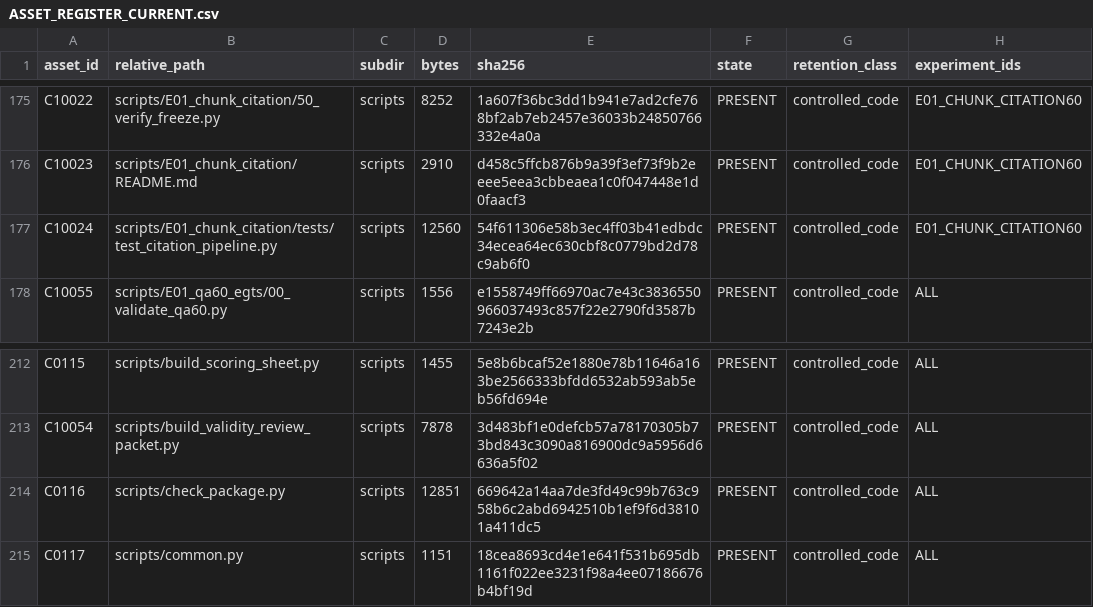
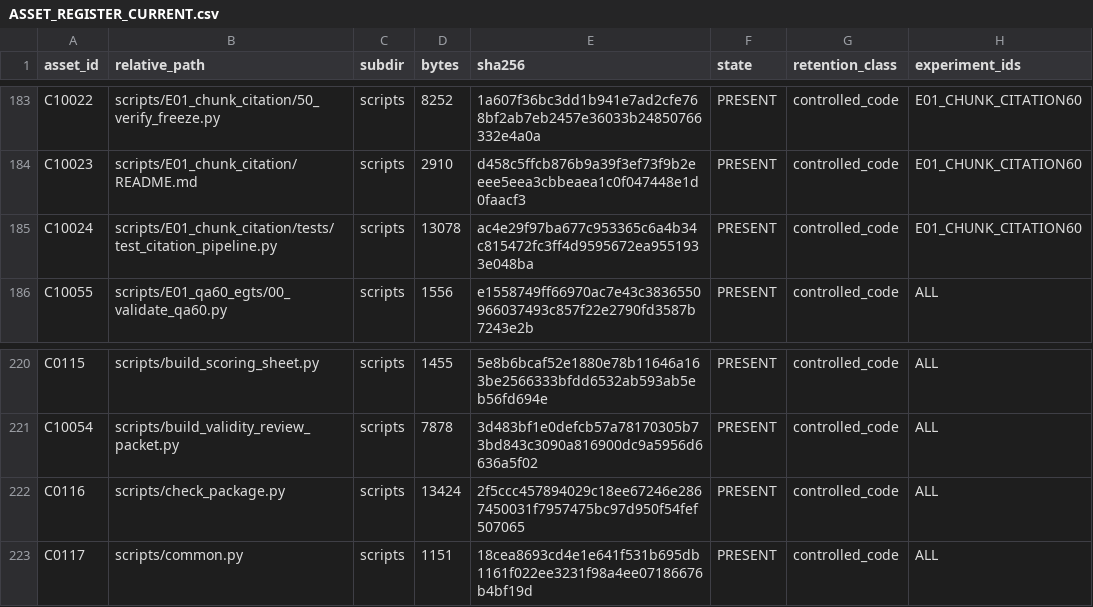
Before and after one commit to w1-23/QAagent, a CSV file: experiments/citrus_scholar_citation60/12_reproducibility/ASSET_REGISTER_CURRENT.csv, drawn as a sheet; only a part is shown, gaps mark what is left out; addresses are those after the commit; the diff covers the shown part only; the diff names each change by its address in the sheet, - before the commit and + after, or states it on an @@ line.

```diff
--- a/experiments/citrus_scholar_citation60/12_reproducibility/ASSET_REGISTER_CURRENT.csv
+++ b/experiments/citrus_scholar_citation60/12_reproducibility/ASSET_REGISTER_CURRENT.csv
-D185 (bytes): 12560
+D185 (bytes): 13078
-E185 (sha256): 54f611306e58b3ec4ff03b41edbdc34ecea64ec630cbf8c0779bd2d78c9ab6f0
+E185 (sha256): ac4e29f97ba677c953365c6a4b34c815472fc3ff4d9595672ea9551933e048ba
-D222 (bytes): 12851
+D222 (bytes): 13424
-E222 (sha256): 669642a14aa7de3fd49c99b763c958b6c2abd6942510b1ef9f6d38101a411dc5
+E222 (sha256): 2f5ccc457894029c18ee67246e2867450031f7957475bc97d950f54fef507065
```
Also changed, not shown: 8 added rows and 10 edited cells elsewhere in this file, experiments/citrus_scholar_citation60/00_protocol/change_log.csv, experiments/citrus_scholar_citation60/12_reproducibility/FILE_SHA256_MANIFEST.csv, 15 other files.
